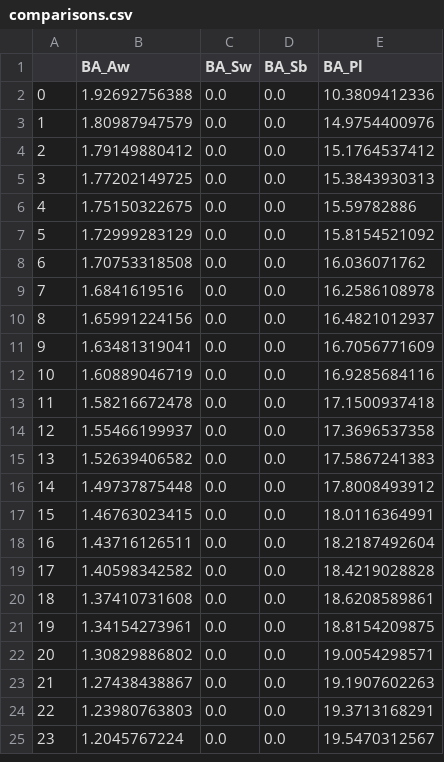
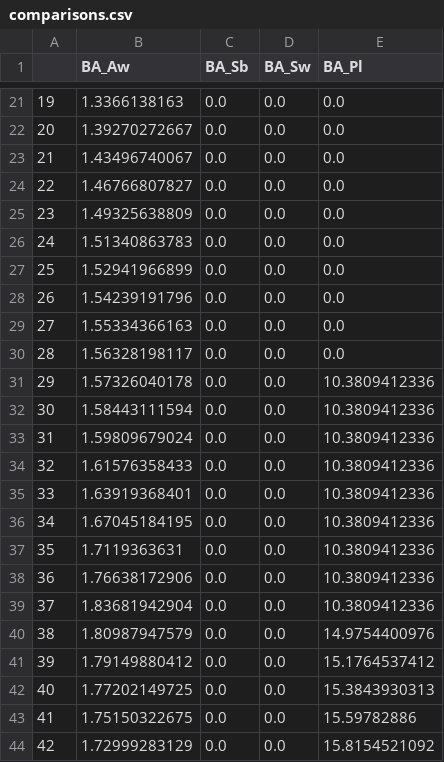
Before and after one commit to tesera/pygypsy, a CSV file: data/output/comparisons.csv, drawn as a sheet; only a part is shown, gaps mark what is left out; the shorter side is filled out with more unchanged rows; addresses are those after the commit; the diff covers the shown part only; the diff names each change by its address in the sheet, - before the commit and + after, or states it on an @@ line.

```diff
--- a/data/output/comparisons.csv
+++ b/data/output/comparisons.csv
-C1: BA_Sw
+C1: BA_Sb
-D1: BA_Sb
+D1: BA_Sw
+row 21: 19 | 1.3366138163 | 0.0 | 0.0 | 0.0
+row 22: 20 | 1.39270272667 | 0.0 | 0.0 | 0.0
+row 23: 21 | 1.43496740067 | 0.0 | 0.0 | 0.0
+row 24: 22 | 1.46766807827 | 0.0 | 0.0 | 0.0
+row 25: 23 | 1.49325638809 | 0.0 | 0.0 | 0.0
+row 26: 24 | 1.51340863783 | 0.0 | 0.0 | 0.0
+row 27: 25 | 1.52941966899 | 0.0 | 0.0 | 0.0
+row 28: 26 | 1.54239191796 | 0.0 | 0.0 | 0.0
+row 29: 27 | 1.55334366163 | 0.0 | 0.0 | 0.0
+row 30: 28 | 1.56328198117 | 0.0 | 0.0 | 0.0
@@ column A renumbered from row 31 down @@
-B31 (BA_Aw): 1.92692756388
+B31 (BA_Aw): 1.57326040178
+row 32: 30 | 1.58443111594 | 0.0 | 0.0 | 10.3809412336
+row 33: 31 | 1.59809679024 | 0.0 | 0.0 | 10.3809412336
+row 34: 32 | 1.61576358433 | 0.0 | 0.0 | 10.3809412336
+row 35: 33 | 1.63919368401 | 0.0 | 0.0 | 10.3809412336
+row 36: 34 | 1.67045184195 | 0.0 | 0.0 | 10.3809412336
+row 37: 35 | 1.7119363631 | 0.0 | 0.0 | 10.3809412336
+row 38: 36 | 1.76638172906 | 0.0 | 0.0 | 10.3809412336
+row 39: 37 | 1.83681942904 | 0.0 | 0.0 | 10.3809412336
```
Also changed, not shown: 19 added rows elsewhere in this file, 2 other files.
